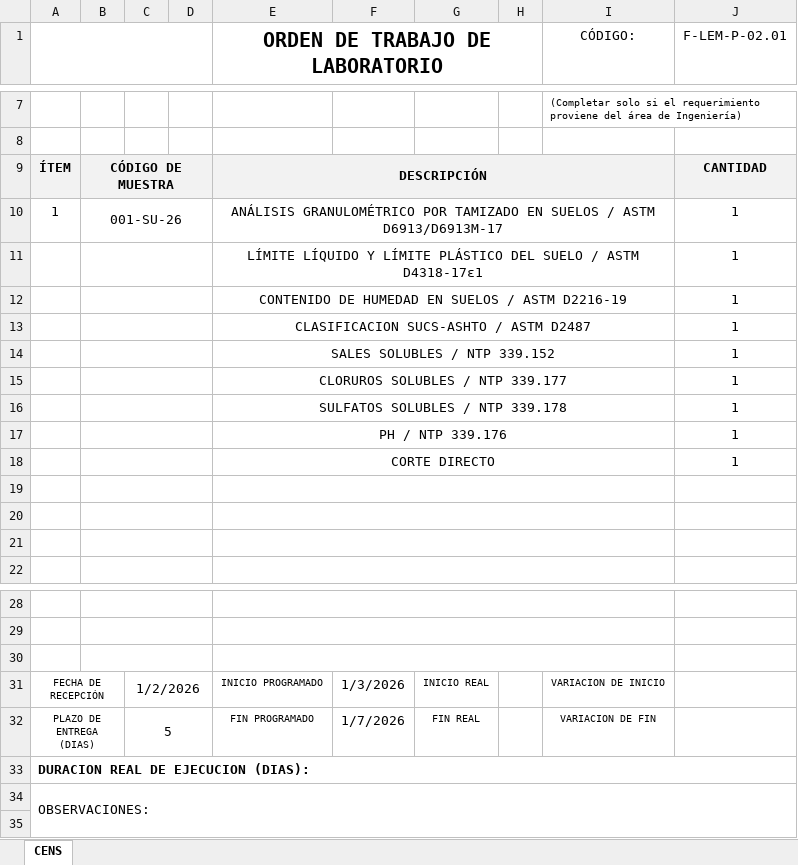
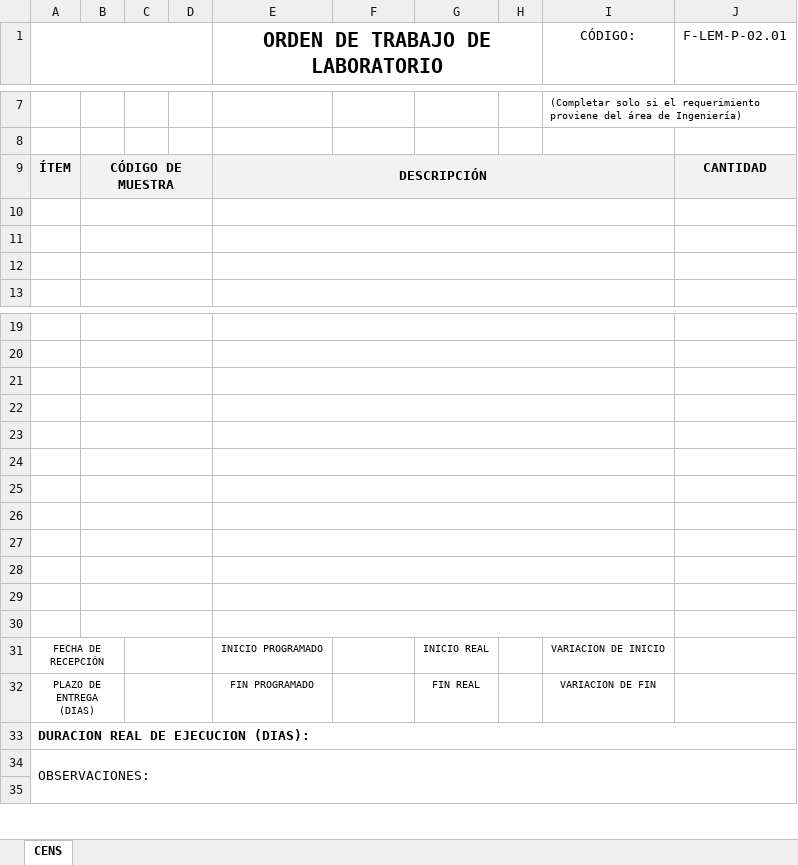
Before and after one commit to keviskibidi33-png/api-geofal-crm, an Excel workbook: app/templates/OT/OT-001-Geofal.xlsx, sheet CENS, drawn as a sheet; only a part is shown, gaps mark what is left out; values as stored, in another font and other column widths than the file's, no borders; charts and pictures not drawn; removed rows and columns are numbered as before the commit, all else as after; the diff names each change by its address in the sheet, - before the commit and + after, or states it on an @@ line.

```diff
--- a/app/templates/OT/OT-001-Geofal.xlsx (sheet CENS)
+++ b/app/templates/OT/OT-001-Geofal.xlsx (sheet CENS)
-row 10: 1 | 001-SU-26 |  |  | ANÁLISIS GRANULOMÉTRICO POR TAMIZADO EN SUELOS / ASTM D6913/D6913M-17 |  |  |  |  | 1
-row 11:  |  |  |  | LÍMITE LÍQUIDO Y LÍMITE PLÁSTICO DEL SUELO / ASTM D4318-17ε1 |  |  |  |  | 1
-row 12:  |  |  |  | CONTENIDO DE HUMEDAD EN SUELOS / ASTM D2216-19 |  |  |  |  | 1
-row 13:  |  |  |  | CLASIFICACION SUCS-ASHTO / ASTM D2487 |  |  |  |  | 1
-row 14:  |  |  |  | SALES SOLUBLES / NTP 339.152 |  |  |  |  | 1
-row 15:  |  |  |  | CLORUROS SOLUBLES / NTP 339.177 |  |  |  |  | 1
-row 16:  |  |  |  | SULFATOS SOLUBLES / NTP 339.178 |  |  |  |  | 1
-row 17:  |  |  |  | PH / NTP 339.176 |  |  |  |  | 1
-row 18:  |  |  |  | CORTE DIRECTO |  |  |  |  | 1
+row 22: (empty)
+row 23: (empty)
+row 24: (empty)
+row 25: (empty)
+row 26: (empty)
+row 27: (empty)
+row 28: (empty)
+row 29: (empty)
+row 30: (empty)
-C31: 1/2/2026
+C31: (empty)
-F31: 1/3/2026
+F31: (empty)
-C32: 5
+C32: (empty)
-F32: 1/7/2026
+F32: (empty)
```
Also changed, not shown: 9 other files.
